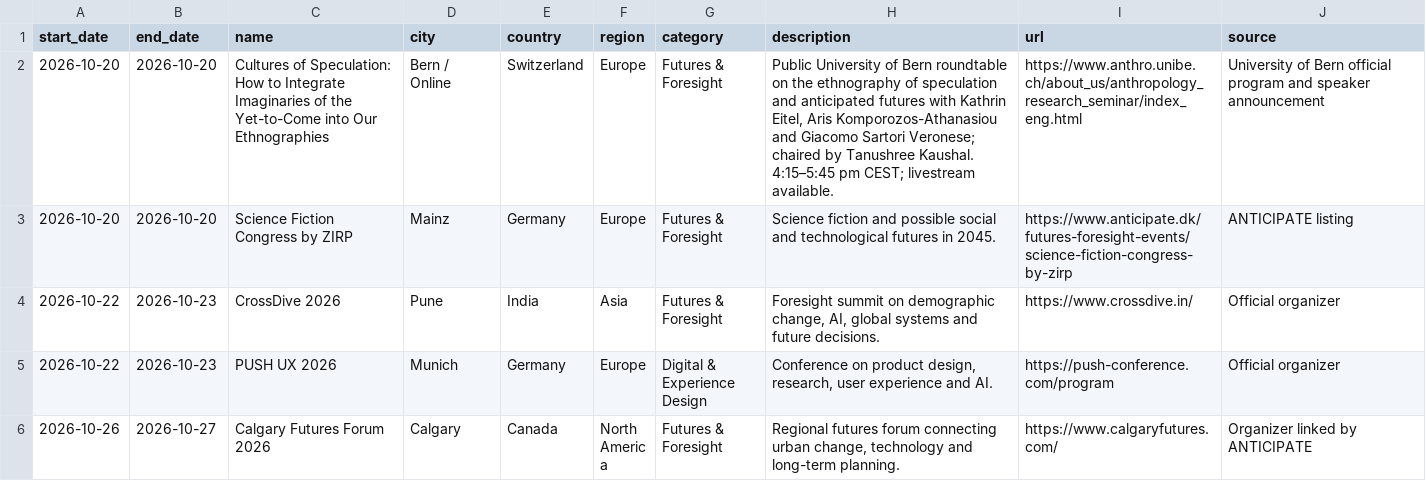
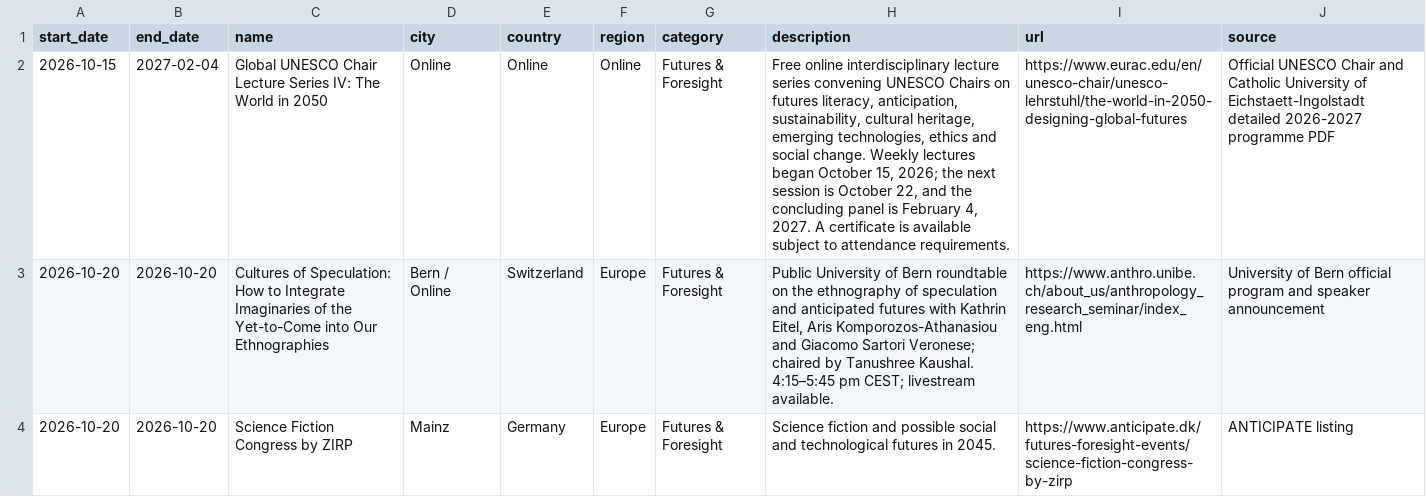
Before and after one commit to brandiejanow/design-reservoir, a CSV file: data/events.csv, drawn as a sheet; only a part is shown; the shorter side is filled out with more unchanged rows; the diff names each change by its address in the sheet, - before the commit and + after, or states it on an @@ line.

Commit message:
Add UNESCO Chair futures lecture series based on official complete programme

```diff
--- a/data/events.csv
+++ b/data/events.csv
+row 2: 2026-10-15 | 2027-02-04 | Global UNESCO Chair Lecture Series IV: The World in 2050 | Online | Online | Online | Futures & Foresight | Free online interdisciplinary lecture series convening UNESCO Chairs on futures literacy, anticipation, sustainability, cultural heritage, emerging technologies, ethics and social change. Weekly lectures began October 15, 2026; the next session is October 22, and the concluding panel is February 4, 2027. A certificate is available subject to attendance requirements. | https://www.eurac.edu/en/unesco-chair/unesco-lehrstuhl/the-world-in-2050-designing-global-futures | Official UNESCO Chair and Catholic University of Eichstaett-Ingolstadt detailed 2026-2027 programme PDF
```
